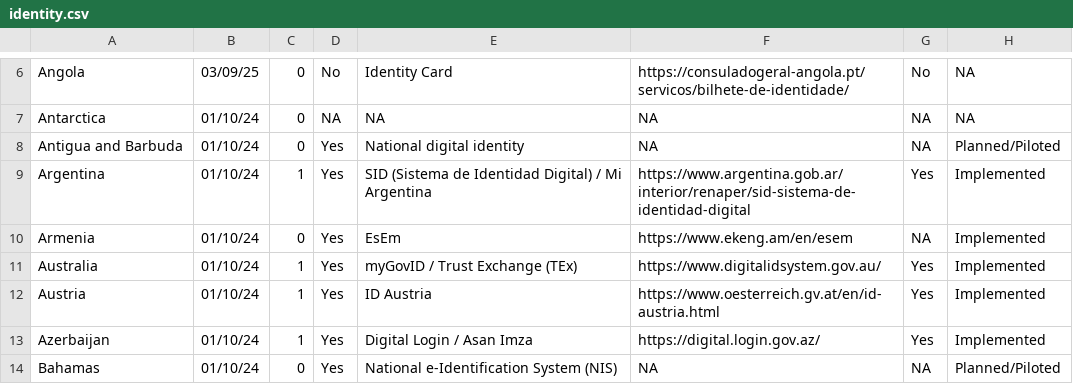
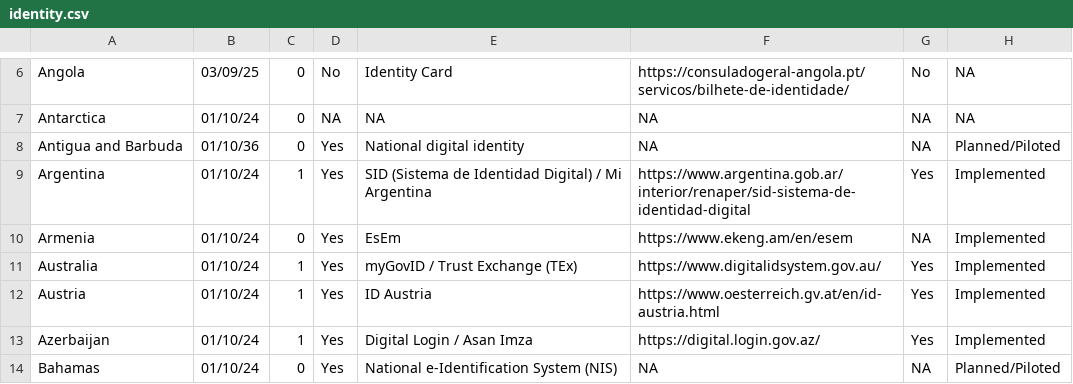
Before and after one commit to olizilla/digital-public-infra-map, a CSV file: public/data/latest/identity.csv, drawn as a sheet; only a part is shown, gaps mark what is left out; the diff names each change by its address in the sheet, - before the commit and + after, or states it on an @@ line.

Commit message:
wip: testing csv diff
License: MIT
Signed-off-by: Oli Evans <oli@zilla.org.uk>

```diff
--- a/public/data/latest/identity.csv
+++ b/public/data/latest/identity.csv
-B8: 01/10/24
+B8: 01/10/36
```
